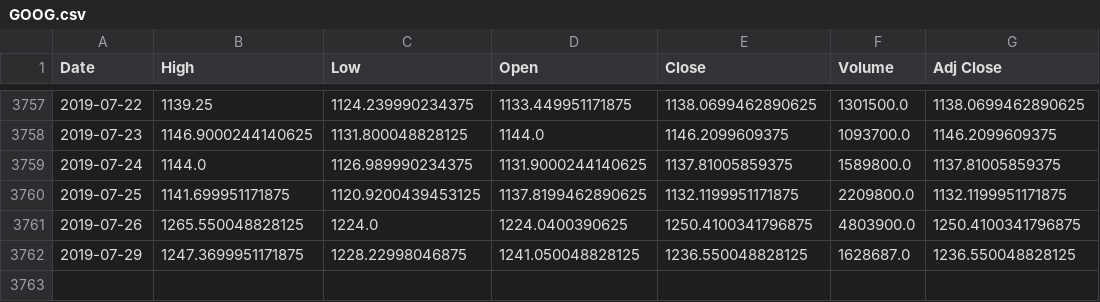
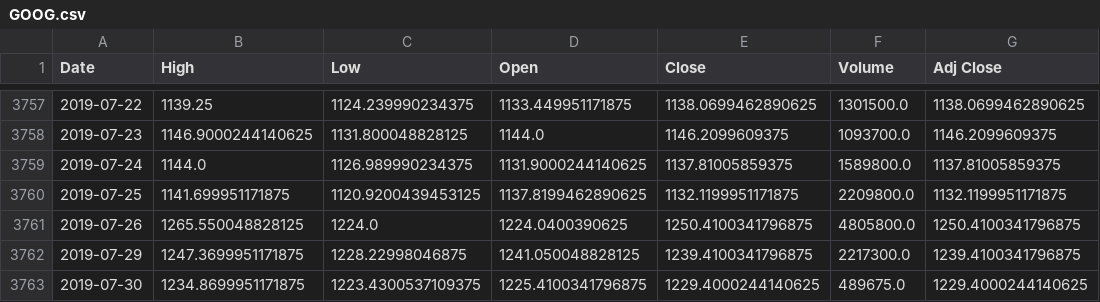
Before and after one commit to mehrakartik/sma-crossover-strategy, a CSV file: Datasets/GOOG.csv, drawn as a sheet; only a part is shown, gaps mark what is left out.

```diff
--- a/Datasets/GOOG.csv
+++ b/Datasets/GOOG.csv
@@ -3760,3 +3760,4 @@ Date,High,Low,Open,Close,Volume,Adj Close
 2019-07-25,1141.699951171875,1120.9200439453125,1137.8199462890625,1132.1199951171875,2209800.0,1132.1199951171875
-2019-07-26,1265.550048828125,1224.0,1224.0400390625,1250.4100341796875,4803900.0,1250.4100341796875
-2019-07-29,1247.3699951171875,1228.22998046875,1241.050048828125,1236.550048828125,1628687.0,1236.550048828125
+2019-07-26,1265.550048828125,1224.0,1224.0400390625,1250.4100341796875,4805800.0,1250.4100341796875
+2019-07-29,1247.3699951171875,1228.22998046875,1241.050048828125,1239.4100341796875,2217300.0,1239.4100341796875
+2019-07-30,1234.8699951171875,1223.4300537109375,1225.4100341796875,1229.4000244140625,489675.0,1229.4000244140625
```
Also changed, not shown: Datasets/MSFT.csv, 3 other files.
